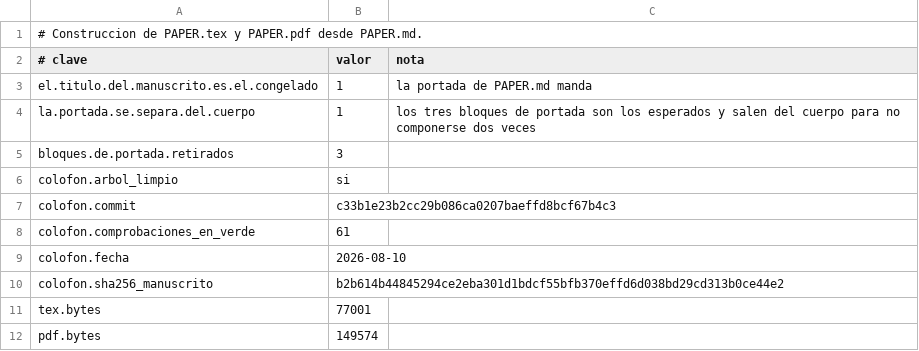
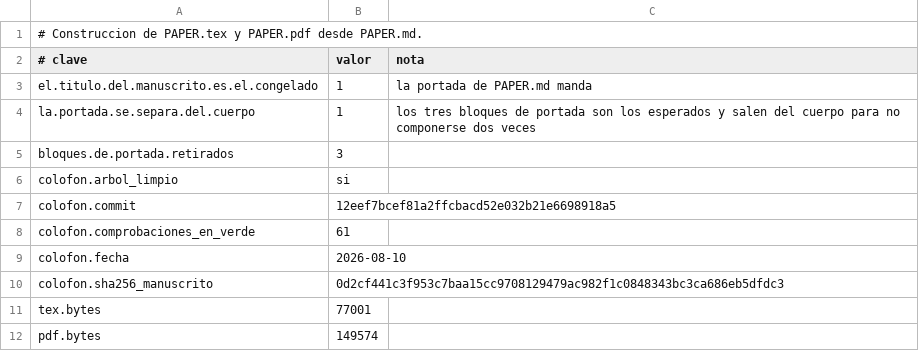
Before and after one commit to Probatorium/forced-counts, a TSV file: results/build-paper.tsv, drawn as a sheet; only a part is shown.

Commit message:
El PDF y el .tex finales, construidos desde arbol limpio
  colofon arbol_limpio    si
  colofon commit          12eef7b, el ultimo commit de contenido
  sha256 del manuscrito   0d2cf441c3f953c7baa15cc9708129479ac982f1c0848343bc3ca686eb5dfdc3
  bytes del .tex          77001
  bytes del PDF           149574

Es la primera vez que el colofon puede decir arbol limpio, porque hasta este
commit el constructor no se negaba a construir sin el. El .tex queda listo para
la compilacion del auditor.

```diff
--- a/results/build-paper.tsv
+++ b/results/build-paper.tsv
@@ -6,6 +6,6 @@ bloques.de.portada.retirados	3
 colofon.arbol_limpio	si	
-colofon.commit	c33b1e23b2cc29b086ca0207baeffd8bcf67b4c3	
+colofon.commit	12eef7bcef81a2ffcbacd52e032b21e6698918a5	
 colofon.comprobaciones_en_verde	61	
 colofon.fecha	2026-08-10	
-colofon.sha256_manuscrito	b2b614b44845294ce2eba301d1bdcf55bfb370effd6d038bd29cd313b0ce44e2	
+colofon.sha256_manuscrito	0d2cf441c3f953c7baa15cc9708129479ac982f1c0848343bc3ca686eb5dfdc3	
 tex.bytes	77001	
```
Also changed, not shown: results/pdf-bridge.tsv, 2 other files.
